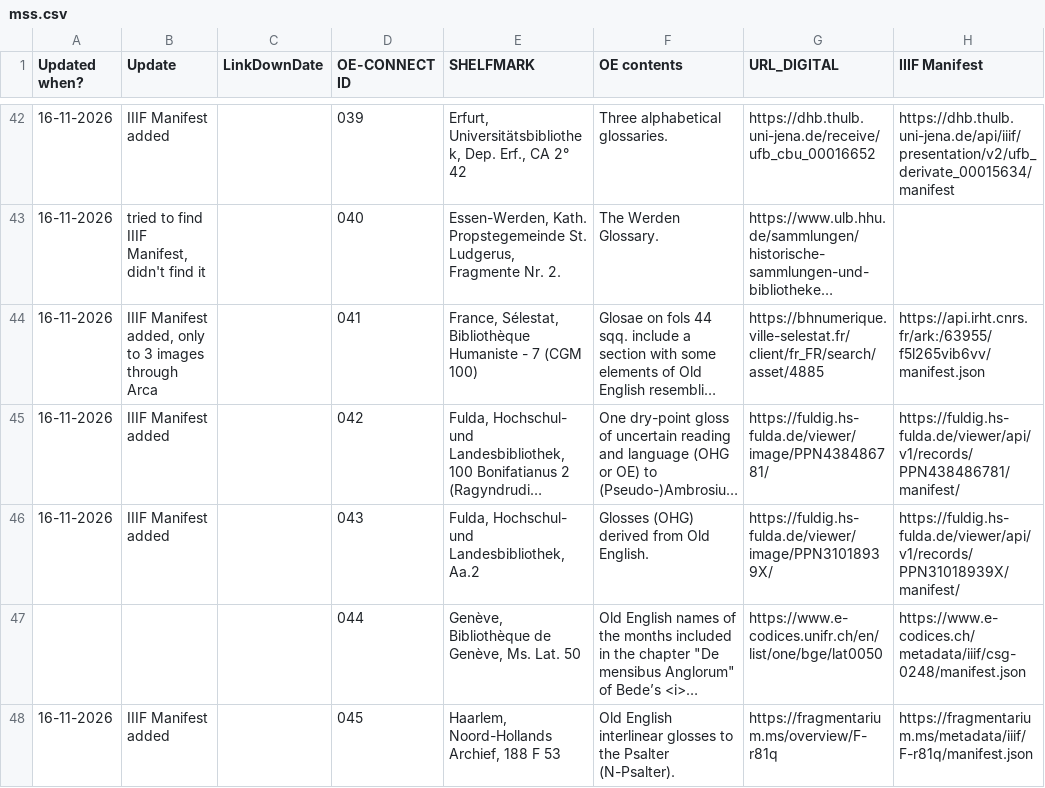
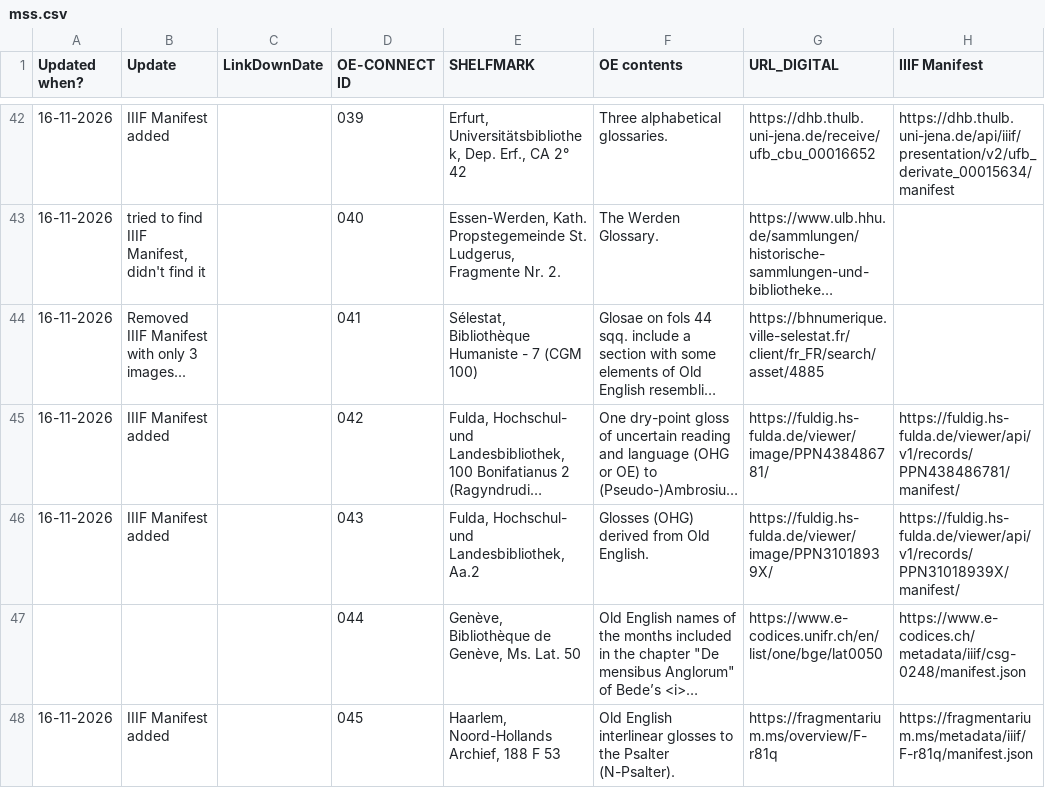
Before and after one commit to OE-CONNECT/oe-connect.github.io, a CSV file: assets/data/mss.csv, drawn as a sheet; only a part is shown, gaps mark what is left out; long unchanged cells end in …; the diff covers the shown part only; the diff names each change by its address in the sheet, - before the commit and + after, or states it on an @@ line.

Commit message:
Bot-varr Bjarki's heroic feat: update mss.csv from Google Sheets

```diff
--- a/assets/data/mss.csv
+++ b/assets/data/mss.csv
-B44 (Update): IIIF Manifest added, only to 3 images through Arca
+B44 (Update): Removed IIIF Manifest with only 3 images...
-E44 (SHELFMARK): France, Sélestat, Bibliothèque…
+E44 (SHELFMARK): Sélestat, Bibliothèque…
-H44 (IIIF Manifest): https://api.irht.cnrs.fr/ark:/63955/f5l265vib6vv/manifest.json
+H44 (IIIF Manifest): (empty)
```
Also changed, not shown: 15 edited cells elsewhere in this file.
